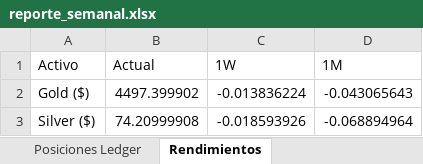
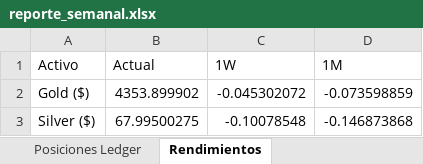
Before and after one commit to pseitler/River-Plate-Alpha, an Excel workbook: public/reporte_semanal.xlsx, sheet Rendimientos, drawn as a sheet; values as stored, in another font and other column widths than the file's, no borders; the diff names each change by its address in the sheet, - before the commit and + after, or states it on an @@ line.

Commit message:
Auto-update: Actualizacion diaria finalizada

```diff
--- a/public/reporte_semanal.xlsx (sheet Rendimientos)
+++ b/public/reporte_semanal.xlsx (sheet Rendimientos)
-B2 (Actual): 4497.399902
+B2 (Actual): 4353.899902
-C2 (1W): -0.013836224
+C2 (1W): -0.045302072
-D2 (1M): -0.043065643
+D2 (1M): -0.073598859
-B3 (Actual): 74.20999908
+B3 (Actual): 67.99500275
-C3 (1W): -0.018593926
+C3 (1W): -0.10078548
-D3 (1M): -0.068894964
+D3 (1M): -0.146873868
```
Also changed, not shown: sheet Control de Riesgo, sheet Posiciones Ledger, sheet Ajuste Barbell Strategy, sheet Módulos Quant, 1 other file.
